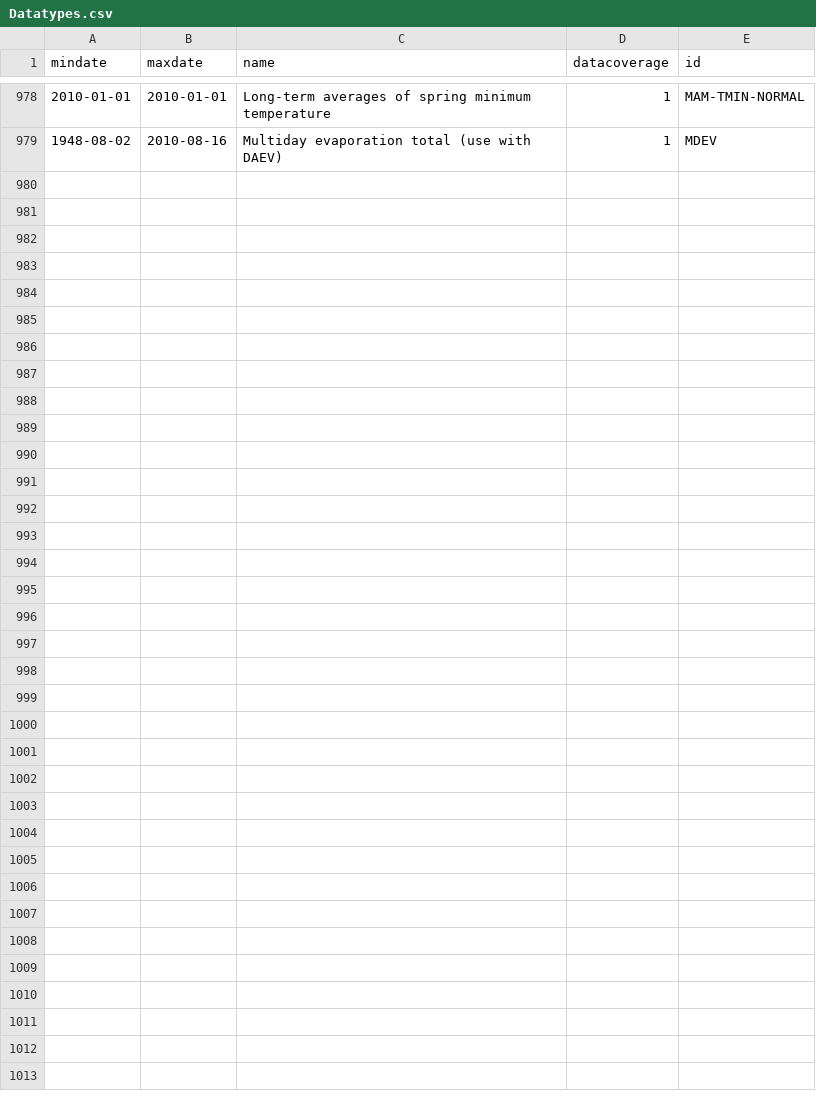
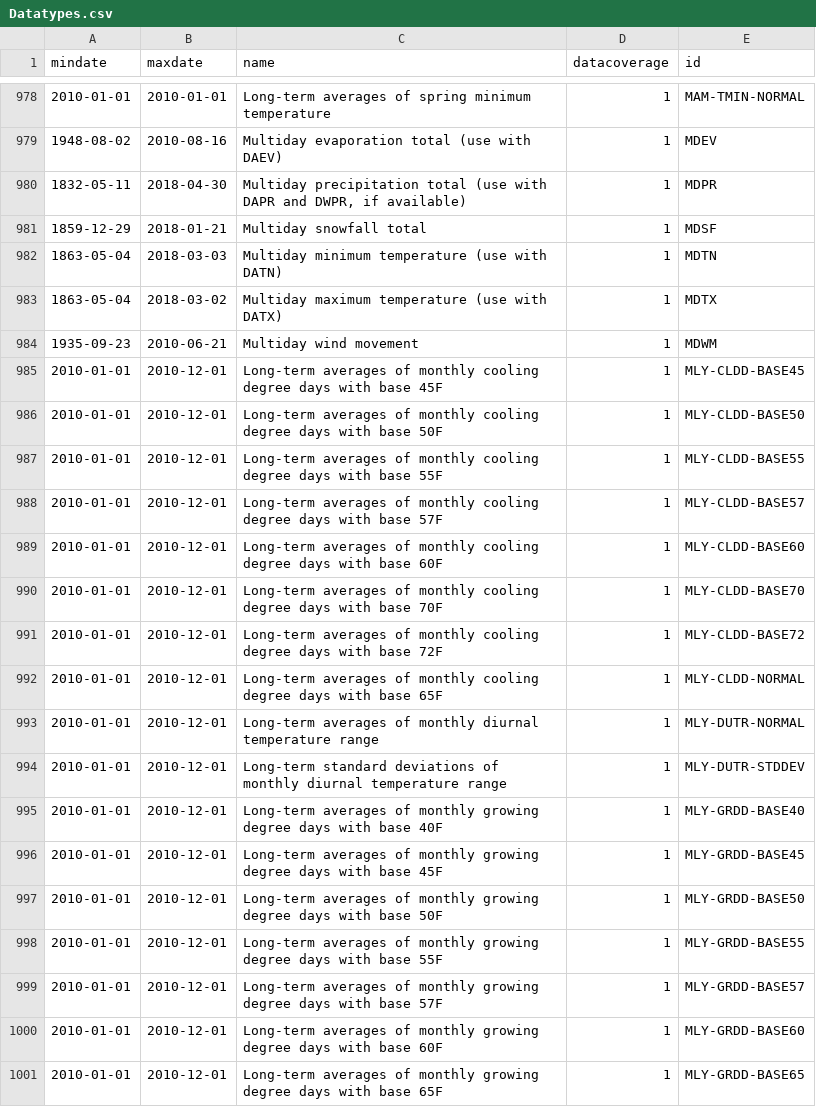
Before and after one commit to bol22/tesp_weather, a CSV file: Datatypes.csv, drawn as a sheet; only a part is shown, gaps mark what is left out; the diff names each change by its address in the sheet, - before the commit and + after, or states it on an @@ line.

```diff
--- a/Datatypes.csv
+++ b/Datatypes.csv
+row 980: 1832-05-11 | 2018-04-30 | Multiday precipitation total (use with DAPR and DWPR, if available) | 1 | MDPR
+row 981: 1859-12-29 | 2018-01-21 | Multiday snowfall total | 1 | MDSF
+row 982: 1863-05-04 | 2018-03-03 | Multiday minimum temperature (use with DATN) | 1 | MDTN
+row 983: 1863-05-04 | 2018-03-02 | Multiday maximum temperature (use with DATX) | 1 | MDTX
+row 984: 1935-09-23 | 2010-06-21 | Multiday wind movement | 1 | MDWM
+row 985: 2010-01-01 | 2010-12-01 | Long-term averages of monthly cooling degree days with base 45F | 1 | MLY-CLDD-BASE45
+row 986: 2010-01-01 | 2010-12-01 | Long-term averages of monthly cooling degree days with base 50F | 1 | MLY-CLDD-BASE50
+row 987: 2010-01-01 | 2010-12-01 | Long-term averages of monthly cooling degree days with base 55F | 1 | MLY-CLDD-BASE55
+row 988: 2010-01-01 | 2010-12-01 | Long-term averages of monthly cooling degree days with base 57F | 1 | MLY-CLDD-BASE57
+row 989: 2010-01-01 | 2010-12-01 | Long-term averages of monthly cooling degree days with base 60F | 1 | MLY-CLDD-BASE60
+row 990: 2010-01-01 | 2010-12-01 | Long-term averages of monthly cooling degree days with base 70F | 1 | MLY-CLDD-BASE70
+row 991: 2010-01-01 | 2010-12-01 | Long-term averages of monthly cooling degree days with base 72F | 1 | MLY-CLDD-BASE72
+row 992: 2010-01-01 | 2010-12-01 | Long-term averages of monthly cooling degree days with base 65F | 1 | MLY-CLDD-NORMAL
+row 993: 2010-01-01 | 2010-12-01 | Long-term averages of monthly diurnal temperature range | 1 | MLY-DUTR-NORMAL
+row 994: 2010-01-01 | 2010-12-01 | Long-term standard deviations of monthly diurnal temperature range | 1 | MLY-DUTR-STDDEV
+row 995: 2010-01-01 | 2010-12-01 | Long-term averages of monthly growing degree days with base 40F | 1 | MLY-GRDD-BASE40
+row 996: 2010-01-01 | 2010-12-01 | Long-term averages of monthly growing degree days with base 45F | 1 | MLY-GRDD-BASE45
+row 997: 2010-01-01 | 2010-12-01 | Long-term averages of monthly growing degree days with base 50F | 1 | MLY-GRDD-BASE50
+row 998: 2010-01-01 | 2010-12-01 | Long-term averages of monthly growing degree days with base 55F | 1 | MLY-GRDD-BASE55
+row 999: 2010-01-01 | 2010-12-01 | Long-term averages of monthly growing degree days with base 57F | 1 | MLY-GRDD-BASE57
+row 1000: 2010-01-01 | 2010-12-01 | Long-term averages of monthly growing degree days with base 60F | 1 | MLY-GRDD-BASE60
+row 1001: 2010-01-01 | 2010-12-01 | Long-term averages of monthly growing degree days with base 65F | 1 | MLY-GRDD-BASE65
```
Also changed, not shown: 1 other file.
